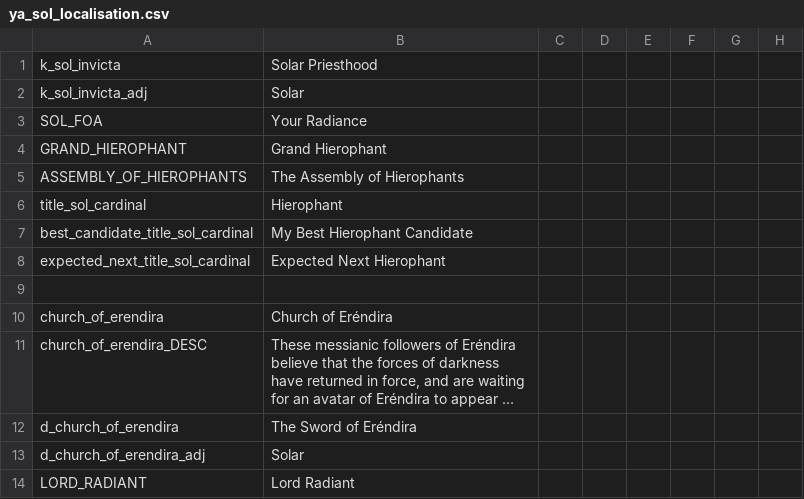
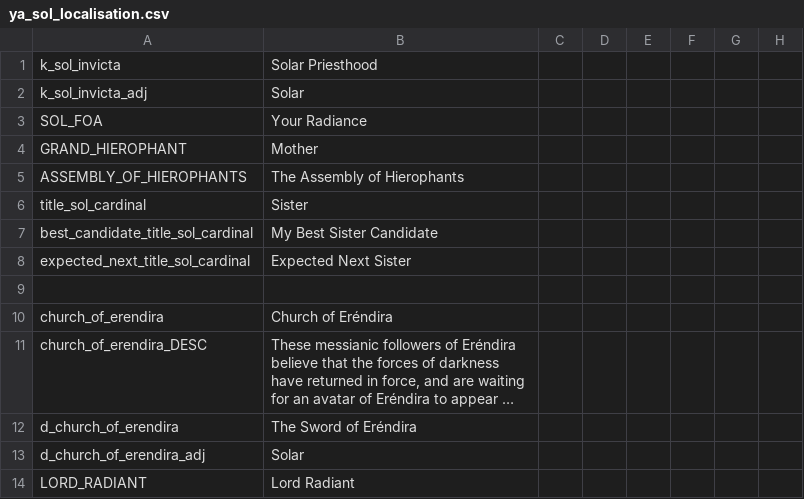
Before and after one commit to Wofi/ya_submod, a CSV file: localisation/ya_sol_localisation.csv, drawn as a sheet; only a part is shown; long unchanged cells end in …; the diff names each change by its address in the sheet, - before the commit and + after, or states it on an @@ line.

Commit message:
changes sol theocracy localization
will decide if i like this in the morning

```diff
--- a/localisation/ya_sol_localisation.csv
+++ b/localisation/ya_sol_localisation.csv
-B4: Grand Hierophant
+B4: Mother
-B6: Hierophant
+B6: Sister
-B7: My Best Hierophant Candidate
+B7: My Best Sister Candidate
-B8: Expected Next Hierophant
+B8: Expected Next Sister
```
